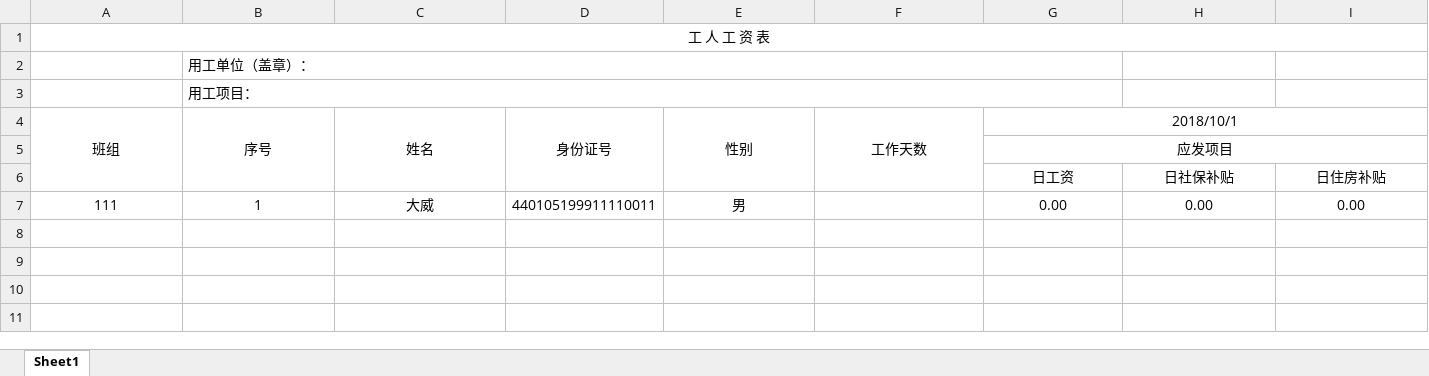
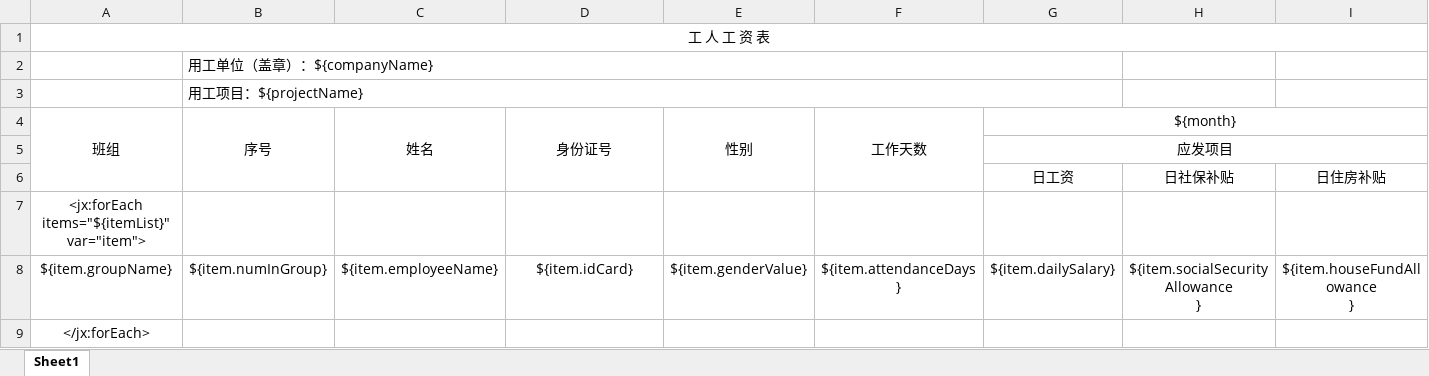
Before and after one commit to Tidusww/ems, an Excel workbook: ems/src/main/webapp/excel/template/工资模板表.xlsx, sheet Sheet1, drawn as a sheet; only a part is shown; values as stored, in another font and other column widths than the file's, no borders; removed rows and columns are numbered as before the commit, all else as after; rows hold the shown columns only; ↵ is a line break in a cell; the diff names each change by its address in the sheet, - before the commit and + after, or states it on an @@ line.

```diff
--- a/ems/src/main/webapp/excel/template/工资模板表.xlsx (sheet Sheet1)
+++ b/ems/src/main/webapp/excel/template/工资模板表.xlsx (sheet Sheet1)
-B2 (序号): 用工单位（盖章）：
+B2 (序号): 用工单位（盖章）：${companyName}
-B3 (序号): 用工项目：
+B3 (序号): 用工项目：${projectName}
-G4: 2018/10/1
+G4: ${month}
-row 7: 111 | 1 | 大威 | 440105199911110011 | 男 |  | 0.00 | 0.00 | 0.00
+row 7: <jx:forEach items="${itemList}" var="item">
+row 8: ${item.groupName} | ${item.numInGroup} | ${item.employeeName} | ${item.idCard} | ${item.genderValue} | ${item.attendanceDays ↵ } | ${item.dailySalary} | ${item.socialSecurityAllowance ↵ } | ${item.houseFundAllowance ↵ }
+row 9: </jx:forEach>
```
Also changed, not shown: 12 other files.
